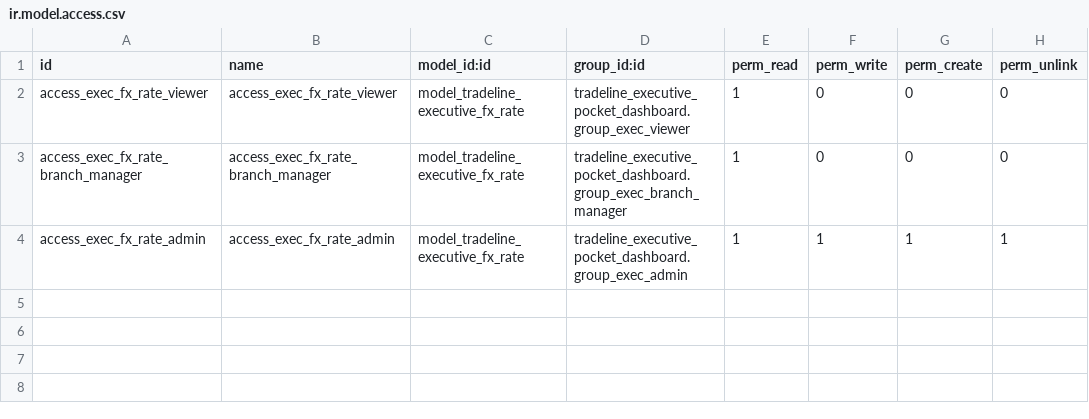
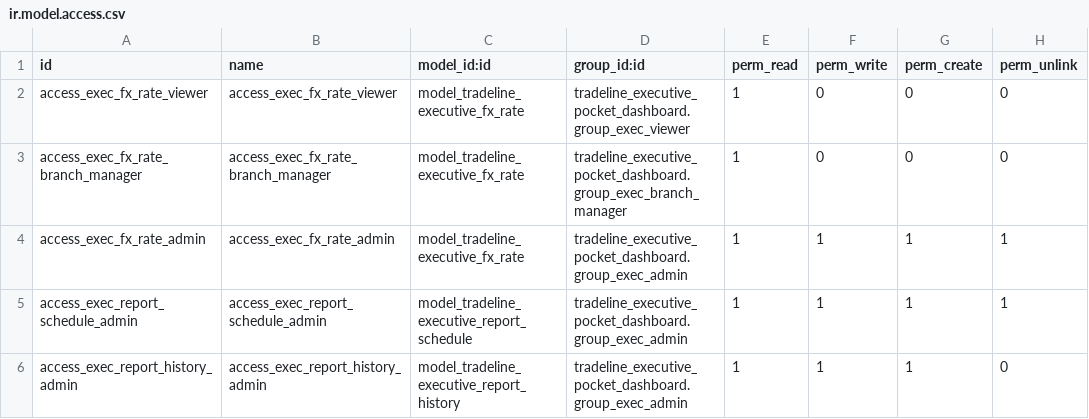
Before and after one commit to hagarOdoo18/tradeline, a CSV file: tradeline_executive_pocket_dashboard/security/ir.model.access.csv, drawn as a sheet; the diff names each change by its address in the sheet, - before the commit and + after, or states it on an @@ line.

Commit message:
Add executive daily PDF automation

```diff
--- a/tradeline_executive_pocket_dashboard/security/ir.model.access.csv
+++ b/tradeline_executive_pocket_dashboard/security/ir.model.access.csv
+row 5: access_exec_report_schedule_admin | access_exec_report_schedule_admin | model_tradeline_executive_report_schedule | tradeline_executive_pocket_dashboard.group_exec_admin | 1 | 1 | 1 | 1
+row 6: access_exec_report_history_admin | access_exec_report_history_admin | model_tradeline_executive_report_history | tradeline_executive_pocket_dashboard.group_exec_admin | 1 | 1 | 1 | 0
```
Also changed, not shown: 10 other files.
